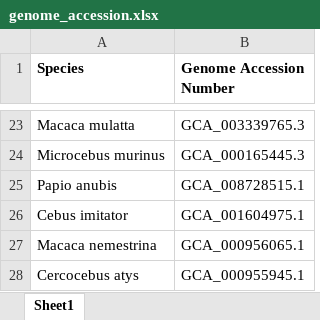
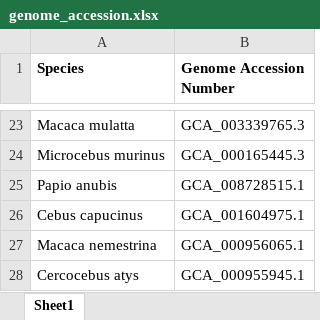
Before and after one commit to xlxlxlx/cancer_gene_primate, an Excel workbook: genome_accession.xlsx, sheet Sheet1, drawn as a sheet; only a part is shown, gaps mark what is left out; values as stored, in another font and other column widths than the file's, no borders; the diff names each change by its address in the sheet, - before the commit and + after, or states it on an @@ line.

Commit message:
Add files via upload

```diff
--- a/genome_accession.xlsx (sheet Sheet1)
+++ b/genome_accession.xlsx (sheet Sheet1)
-A26 (Species): Cebus imitator
+A26 (Species): Cebus capucinus
```
